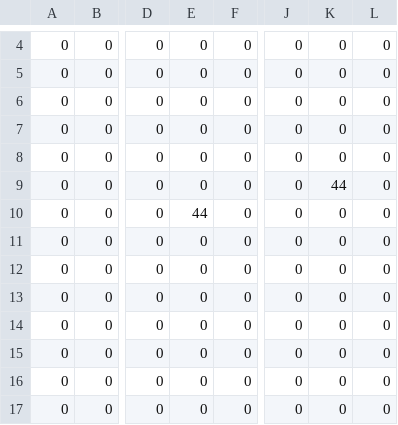
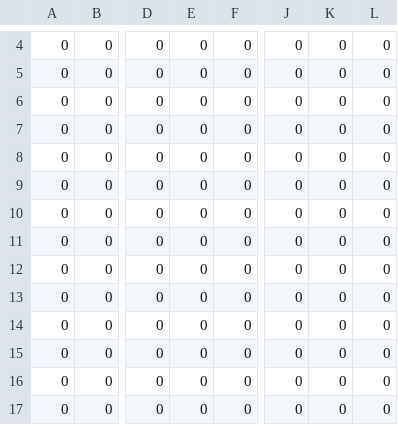
Before and after one commit to ShubhankarBhavsar83/os-prototype, a CSV file: assets/levels/abyss_furniture.csv, drawn as a sheet; only a part is shown, gaps mark what is left out; the diff names each change by its address in the sheet, - before the commit and + after, or states it on an @@ line.

```diff
--- a/assets/levels/abyss_furniture.csv
+++ b/assets/levels/abyss_furniture.csv
-K9: 44
+K9: 0
-E10: 44
+E10: 0
```
Also changed, not shown: assets/levels/abyss_npcs.csv, assets/levels/abyss_player.csv, 17 other files.
